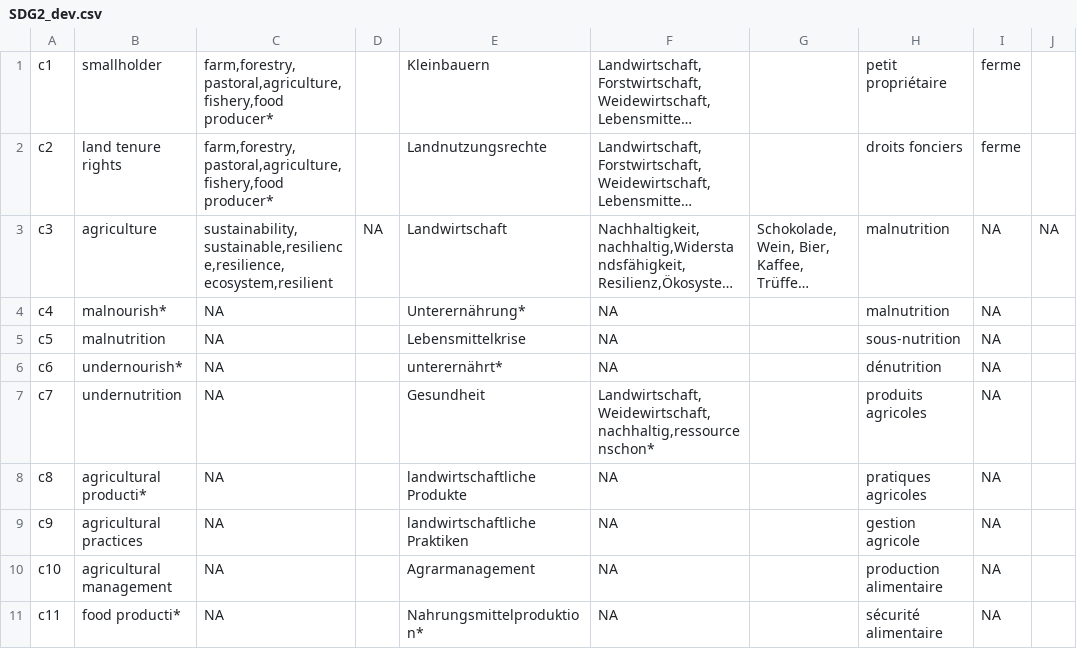
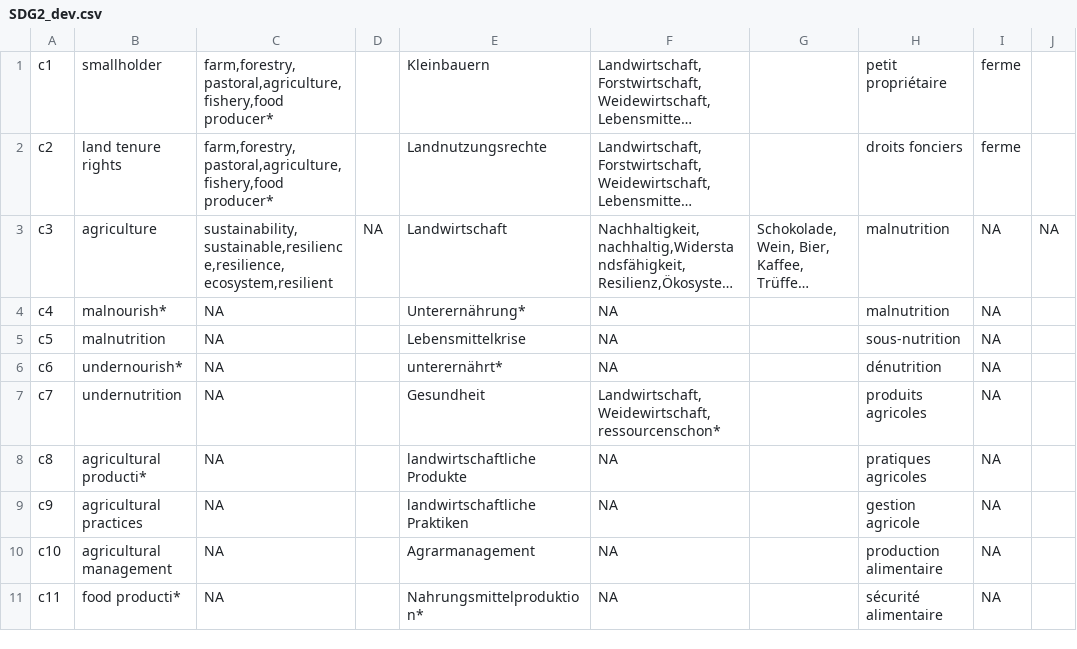
Before and after one commit to sustainability-zhaw/keywords, a CSV file: data/sdgs/SDG2_dev.csv, drawn as a sheet; only a part is shown; long unchanged cells end in …; the diff names each change by its address in the sheet, - before the commit and + after, or states it on an @@ line.

Commit message:
Update SDG2_dev.csv

```diff
--- a/data/sdgs/SDG2_dev.csv
+++ b/data/sdgs/SDG2_dev.csv
-F7: Landwirtschaft,Weidewirtschaft,nachhaltig,ressourcenschon*
+F7: Landwirtschaft,Weidewirtschaft,ressourcenschon*
```
